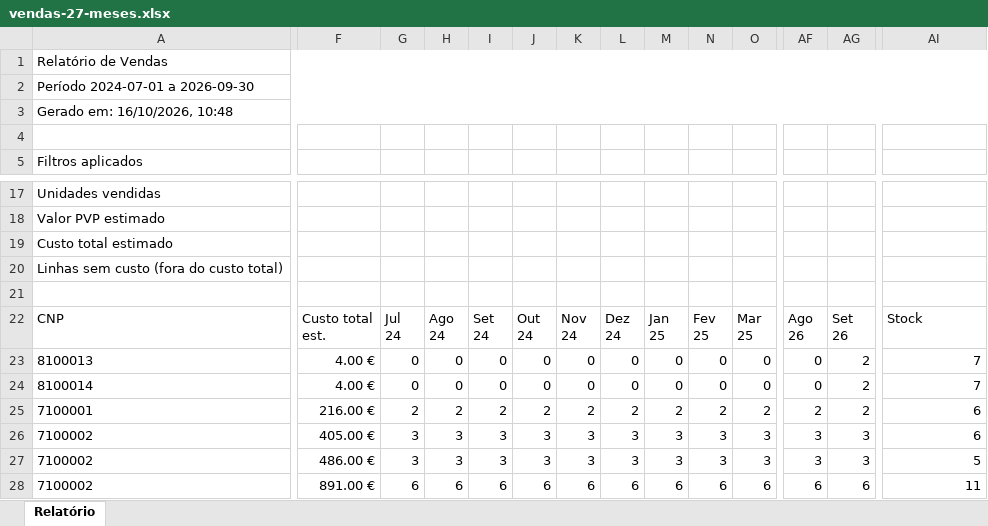
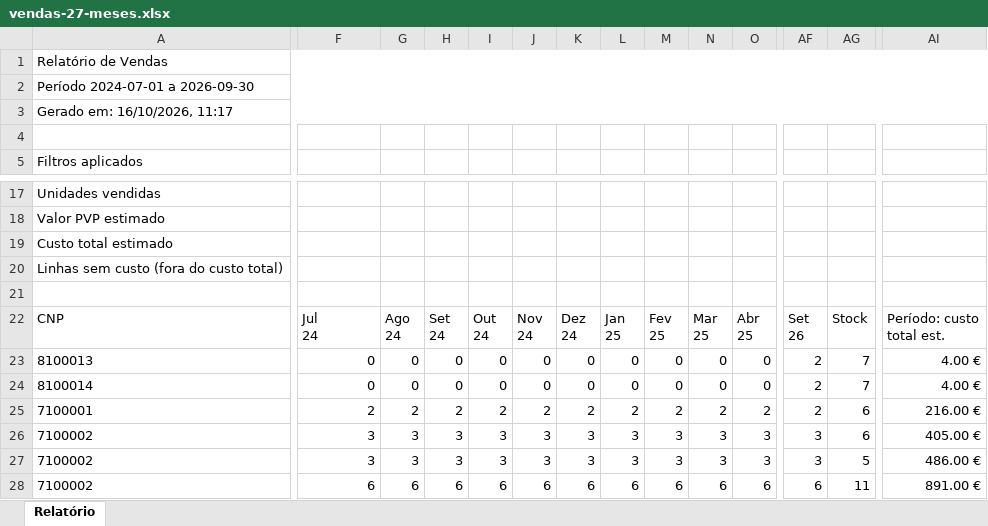
Before and after one commit to SIERSITE/spharm-mt, an Excel workbook: docs/validacao-visual/2026-10-vendas-mapa/vendas-27-meses.xlsx, sheet Relatório, drawn as a sheet; only a part is shown, gaps mark what is left out; values as stored, in another font and other column widths than the file's, no borders; ↵ is a line break in a cell; the diff covers the shown part only; the diff names each change by its address in the sheet, - before the commit and + after, or states it on an @@ line.

```diff
--- a/docs/validacao-visual/2026-10-vendas-mapa/vendas-27-meses.xlsx (sheet Relatório)
+++ b/docs/validacao-visual/2026-10-vendas-mapa/vendas-27-meses.xlsx (sheet Relatório)
-A3: Gerado em: 16/10/2026, 10:48
+A3: Gerado em: 16/10/2026, 11:17
-F22: Custo total ↵ est.
+F22: Jul ↵ 24
-G22: Jul ↵ 24
+G22: Ago ↵ 24
-H22: Ago ↵ 24
+H22: Set ↵ 24
-I22: Set ↵ 24
+I22: Out ↵ 24
-J22: Out ↵ 24
+J22: Nov ↵ 24
-K22: Nov ↵ 24
+K22: Dez ↵ 24
-L22: Dez ↵ 24
+L22: Jan ↵ 25
-M22: Jan ↵ 25
+M22: Fev ↵ 25
-N22: Fev ↵ 25
+N22: Mar ↵ 25
-O22: Mar ↵ 25
+O22: Abr ↵ 25
-AF22: Ago ↵ 26
+AF22: Set ↵ 26
-AG22: Set ↵ 26
+AG22: Stock
-AI22: Stock
+AI22: Período: custo ↵ total est.
-F23:F24: 4.00 €
+F23:F24: 0
-AF23:AF24: 0
+AF23:AF24: 2
-AG23:AG24: 2
+AG23:AG24: 7
-AI23:AI24: 7
+AI23:AI24: 4.00 €
-F25: 216.00 €
+F25: 2
-AG25: 2
+AG25: 6
-AI25: 6
+AI25: 216.00 €
-F26: 405.00 €
+F26: 3
-AG26: 3
+AG26: 6
-AI26: 6
+AI26: 405.00 €
-F27: 486.00 €
+F27: 3
-AG27: 3
+AG27: 5
-AI27: 5
+AI27: 486.00 €
-F28: 891.00 €
+F28: 6
-AG28: 6
+AG28: 11
-AI28: 11
+AI28: 891.00 €
```
Also changed, not shown: 419 edited cells elsewhere in this sheet, docs/validacao-visual/2026-10-vendas-mapa/vendas-13-meses-selecionados.xlsx, docs/validacao-visual/2026-10-vendas-mapa/vendas-13-meses-todos.xlsx, 38 other files.
